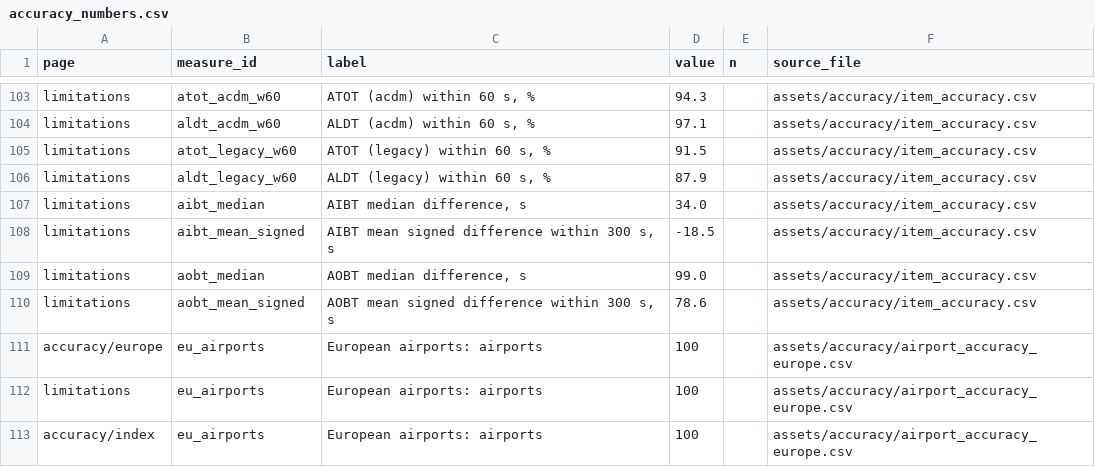
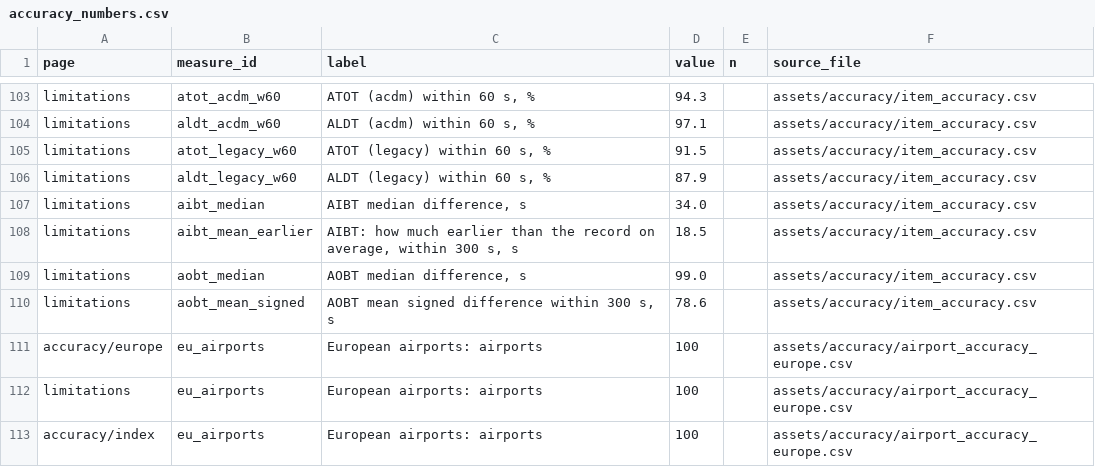
Before and after one commit to euctrl-pru/opdi-portal, a CSV file: assets/pages/accuracy_numbers.csv, drawn as a sheet; only a part is shown, gaps mark what is left out.

```diff
--- a/assets/pages/accuracy_numbers.csv
+++ b/assets/pages/accuracy_numbers.csv
@@ -107,3 +107,3 @@ limitations,aldt_legacy_w60,"ALDT (legacy) within 60 s, %",87.9,,assets/accuracy
 limitations,aibt_median,"AIBT median difference, s",34.0,,assets/accuracy/item_accuracy.csv
-limitations,aibt_mean_signed,"AIBT mean signed difference within 300 s, s",-18.5,,assets/accuracy/item_accuracy.csv
+limitations,aibt_mean_earlier,"AIBT: how much earlier than the record on average, within 300 s, s",18.5,,assets/accuracy/item_accuracy.csv
 limitations,aobt_median,"AOBT median difference, s",99.0,,assets/accuracy/item_accuracy.csv
```
Also changed, not shown: 11 other files.
